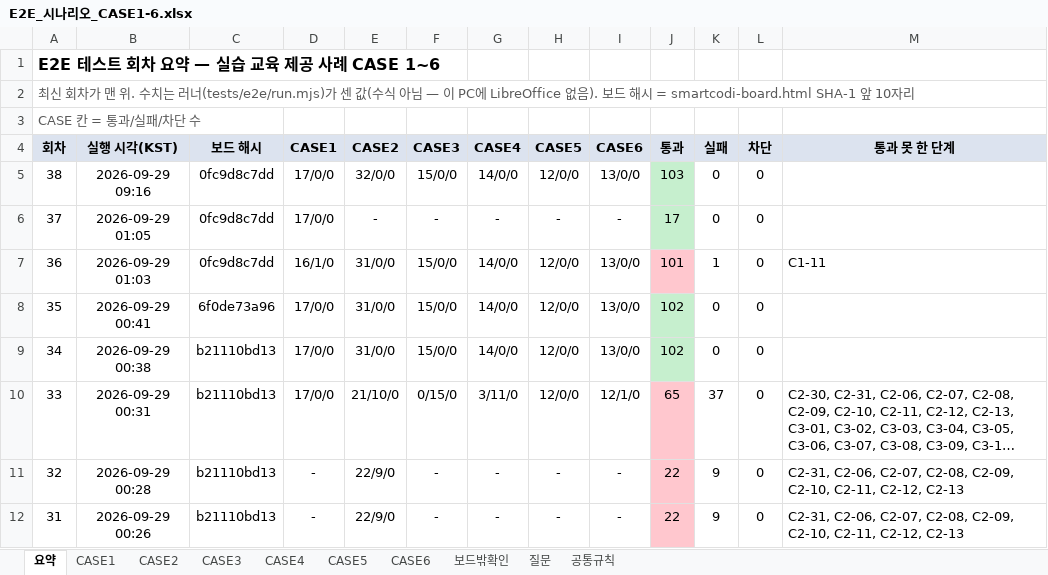
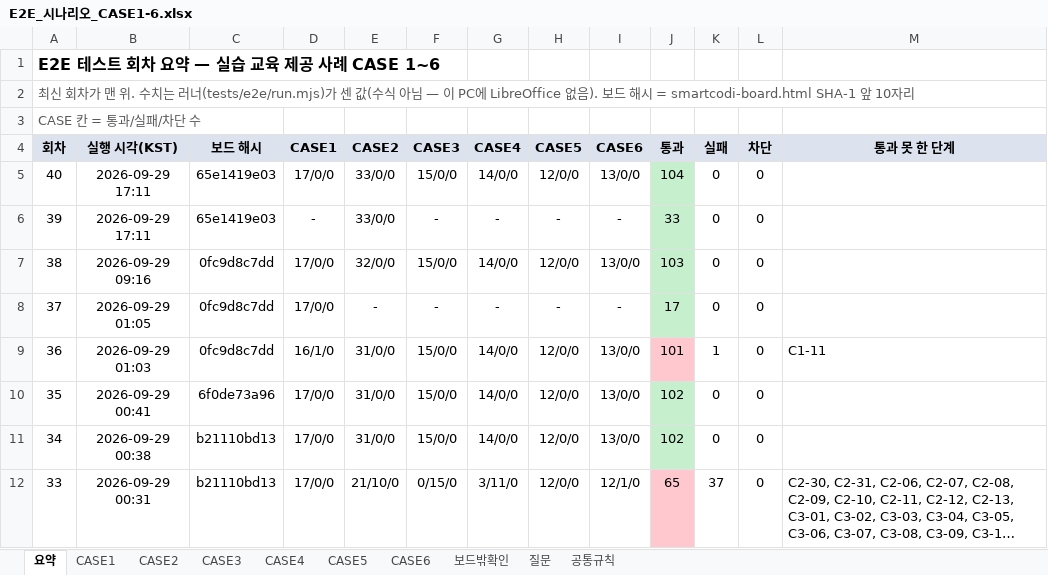
Before and after one commit to smartcodi/smartcodi, an Excel workbook: doc/테스트/E2E_시나리오_CASE1-6.xlsx, sheet 요약, drawn as a sheet; only a part is shown; the shorter side is filled out with more unchanged rows; long unchanged cells end in …; values as stored, in another font and other column widths than the file's, no borders; the diff names each change by its address in the sheet, - before the commit and + after, or states it on an @@ line.

```diff
--- a/doc/테스트/E2E_시나리오_CASE1-6.xlsx (sheet 요약)
+++ b/doc/테스트/E2E_시나리오_CASE1-6.xlsx (sheet 요약)
+row 5: 40 | 2026-09-29 17:11 | 65e1419e03 | 17/0/0 | 33/0/0 | 15/0/0 | 14/0/0 | 12/0/0 | 13/0/0 | 104 | 0 | 0
+row 6: 39 | 2026-09-29 17:11 | 65e1419e03 | - | 33/0/0 | - | - | - | - | 33 | 0 | 0
```
Also changed, not shown: sheet CASE2, sheet CASE5, sheet CASE6, sheet CASE4, sheet CASE3, sheet CASE1, 7 other files.
